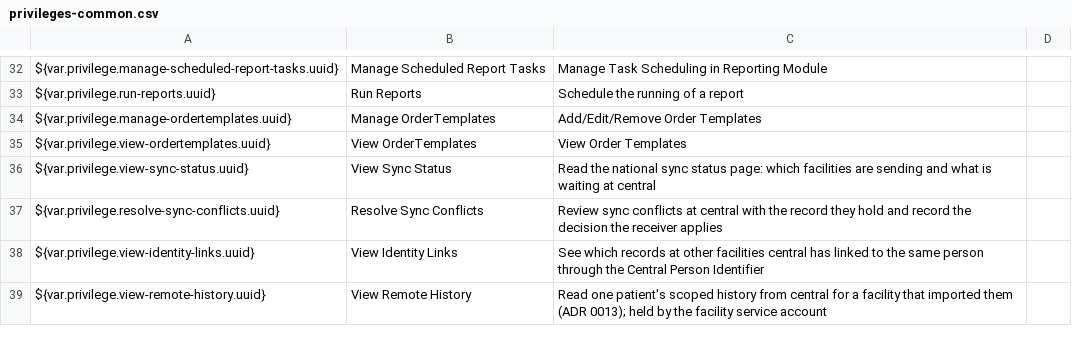
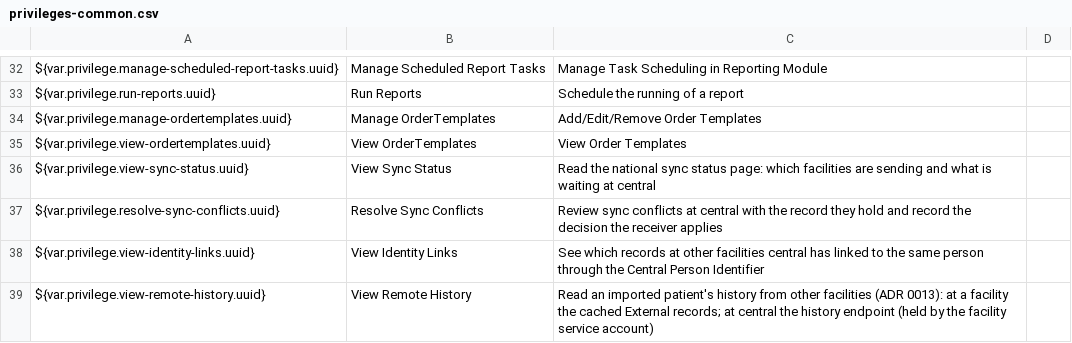
Before and after one commit to IntelliSOFT-Consulting/liberia-emr, a CSV file: content-packages/content-common/configuration/backend_configuration/privileges/privileges-common.csv, drawn as a sheet; only a part is shown, gaps mark what is left out.

```diff
--- a/content-packages/content-common/configuration/backend_configuration/privileges/privileges-common.csv
+++ b/content-packages/content-common/configuration/backend_configuration/privileges/privileges-common.csv
@@ -38,2 +38,2 @@ ${var.privilege.resolve-sync-conflicts.uuid},Resolve Sync Conflicts,Review sync
 ${var.privilege.view-identity-links.uuid},View Identity Links,See which records at other facilities central has linked to the same person through the Central Person Identifier,
-${var.privilege.view-remote-history.uuid},View Remote History,Read one patient's scoped history from central for a facility that imported them (ADR 0013); held by the facility service account,
+${var.privilege.view-remote-history.uuid},View Remote History,Read an imported patient's history from other facilities (ADR 0013): at a facility the cached External records; at central the history endpoint (held by the facility service account),
```
Also changed, not shown: content-packages/content-common/configuration/backend_configuration/roles/roles-common.csv, 1 other file.
